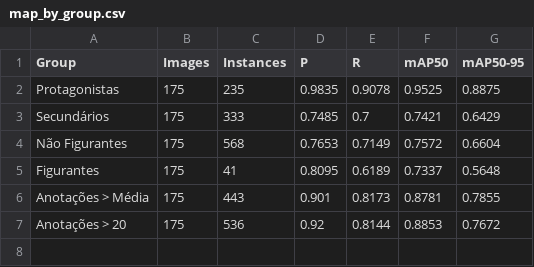
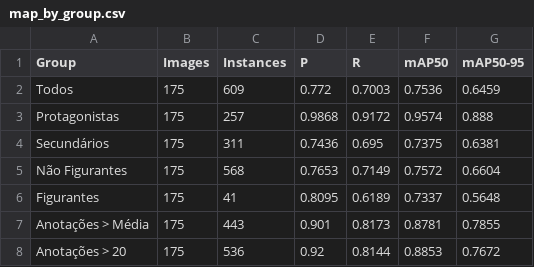
Before and after one commit to jvprimakipr/yolov5, a CSV file: runs/val/tdm15/map_test_classes/map_by_group.csv, drawn as a sheet.

```diff
--- a/runs/val/tdm15/map_test_classes/map_by_group.csv
+++ b/runs/val/tdm15/map_test_classes/map_by_group.csv
@@ -1,4 +1,5 @@
 Group,Images,Instances,P,R,mAP50,mAP50-95
-Protagonistas,175,235,0.9835,0.9078,0.9525,0.8875
-Secundários,175,333,0.7485,0.7,0.7421,0.6429
+Todos,175,609,0.772,0.7003,0.7536,0.6459
+Protagonistas,175,257,0.9868,0.9172,0.9574,0.888
+Secundários,175,311,0.7436,0.695,0.7375,0.6381
 Não Figurantes,175,568,0.7653,0.7149,0.7572,0.6604
```
Also changed, not shown: runs/val/tdm15/map_val_classes/map_by_group.csv.
